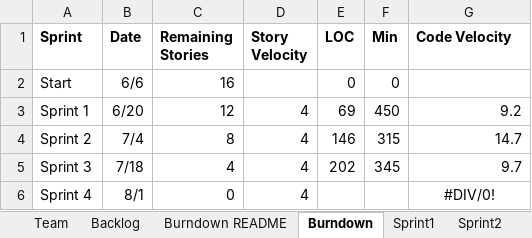
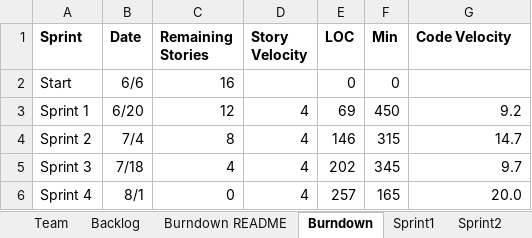
Before and after one commit to anishashin/SSW-555-Project, an Excel workbook: TeamAnishaBrittanyReport.xlsx, sheet Burndown, drawn as a sheet; values as stored, in another font and other column widths than the file's, no borders; charts and pictures not drawn; the diff names each change by its address in the sheet, - before the commit and + after, or states it on an @@ line.

```diff
--- a/TeamAnishaBrittanyReport.xlsx (sheet Burndown)
+++ b/TeamAnishaBrittanyReport.xlsx (sheet Burndown)
-E6 (LOC): (empty)
+E6 (LOC): 257
-F6 (Min): (empty)
+F6 (Min): 165
-G6 (Code Velocity): #DIV/0!
+G6 (Code Velocity): 20.0
-G6 alignment: center
+G6 alignment: right
```
Also changed, not shown: sheet Sprint4, sheet Backlog.
